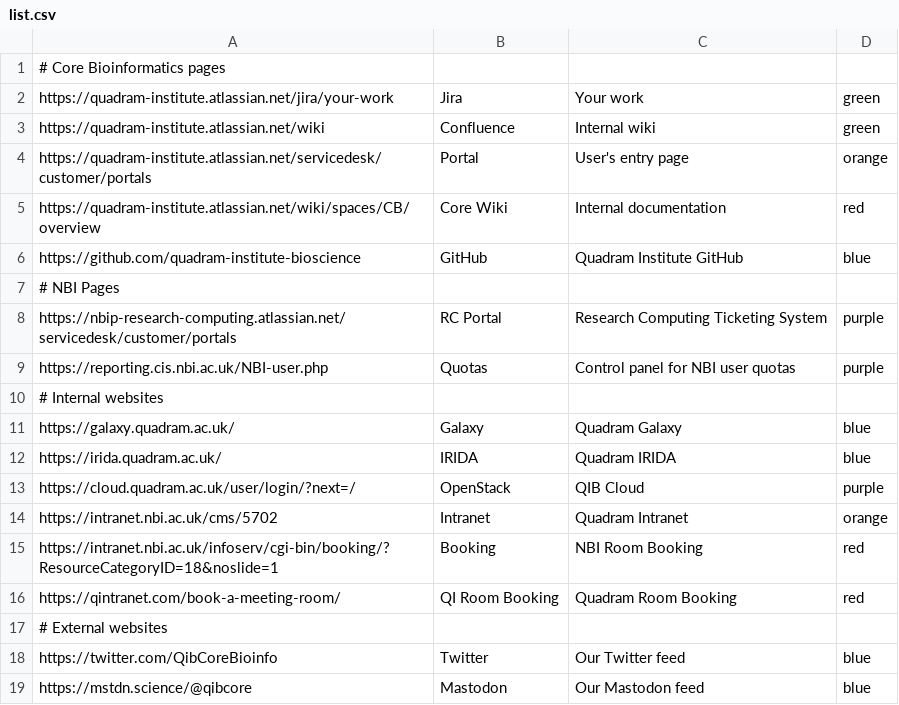
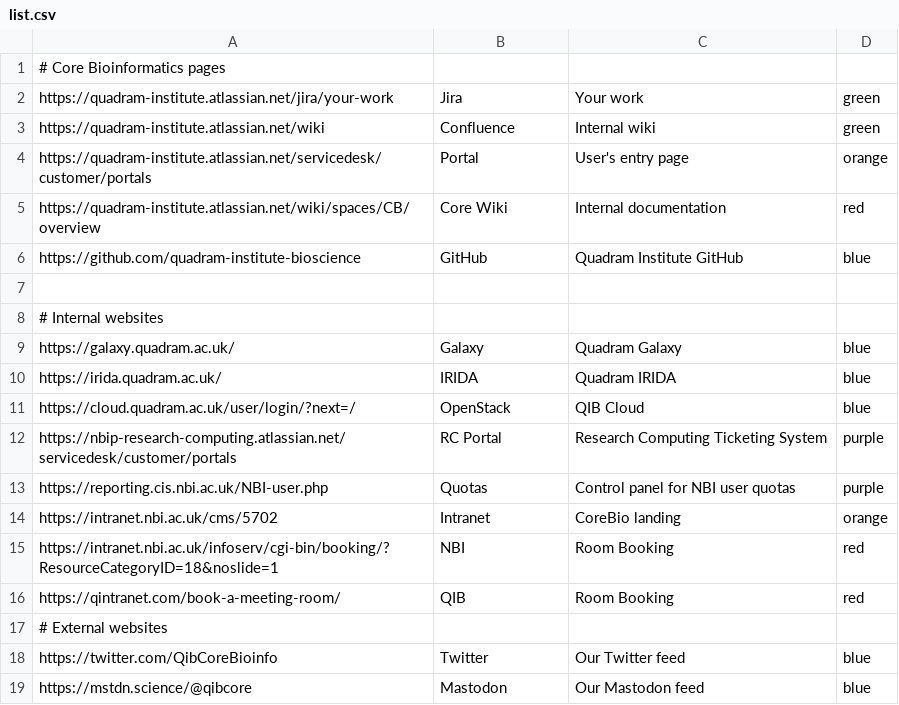
Before and after one commit to quadram-institute-bioscience/quadram-institute-bioscience.github.io, a CSV file: links/list.csv, drawn as a sheet.

Commit message:
update-links

```diff
--- a/links/list.csv
+++ b/links/list.csv
@@ -6,5 +6,3 @@ https://quadram-institute.atlassian.net/wiki/spaces/CB/overview,Core Wiki,Intern
 https://github.com/quadram-institute-bioscience,GitHub,Quadram Institute GitHub,blue
-# NBI Pages
-https://nbip-research-computing.atlassian.net/servicedesk/customer/portals,RC Portal,Research Computing Ticketing System,purple
-https://reporting.cis.nbi.ac.uk/NBI-user.php,Quotas,Control panel for NBI user quotas,purple
+
 # Internal websites
@@ -12,6 +10,8 @@ https://galaxy.quadram.ac.uk/,Galaxy,Quadram Galaxy,blue
 https://irida.quadram.ac.uk/,IRIDA,Quadram IRIDA,blue
-https://cloud.quadram.ac.uk/user/login/?next=/,OpenStack,QIB Cloud,purple
-https://intranet.nbi.ac.uk/cms/5702,Intranet,Quadram Intranet,orange
-https://intranet.nbi.ac.uk/infoserv/cgi-bin/booking/?ResourceCategoryID=18&noslide=1,Booking,NBI Room Booking,red
-https://qintranet.com/book-a-meeting-room/,QI Room Booking,Quadram Room Booking,red
+https://cloud.quadram.ac.uk/user/login/?next=/,OpenStack,QIB Cloud,blue
+https://nbip-research-computing.atlassian.net/servicedesk/customer/portals,RC Portal,Research Computing Ticketing System,purple
+https://reporting.cis.nbi.ac.uk/NBI-user.php,Quotas,Control panel for NBI user quotas,purple
+https://intranet.nbi.ac.uk/cms/5702,Intranet,CoreBio landing,orange
+https://intranet.nbi.ac.uk/infoserv/cgi-bin/booking/?ResourceCategoryID=18&noslide=1,NBI,Room Booking,red
+https://qintranet.com/book-a-meeting-room/,QIB,Room Booking,red
 # External websites
```
Also changed, not shown: 3 other files.
